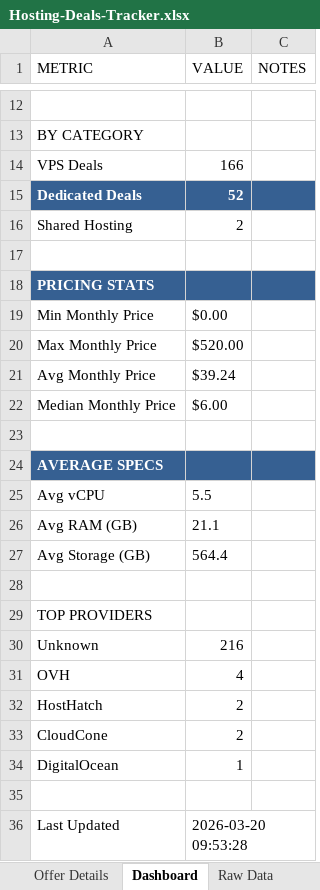
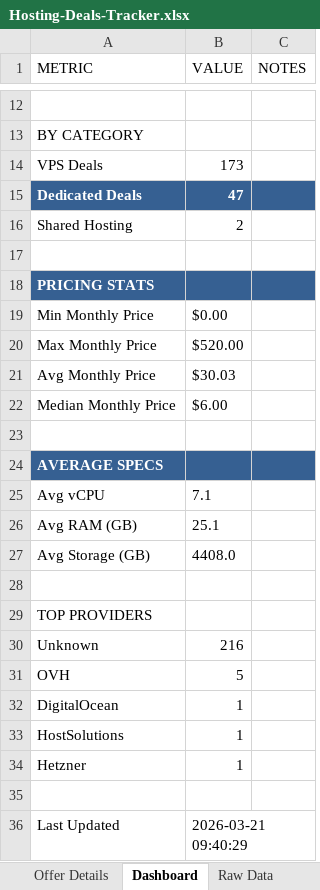
Before and after one commit to bojak83318/hosting-deals-tracker, an Excel workbook: output/Hosting-Deals-Tracker.xlsx, sheet Dashboard, drawn as a sheet; only a part is shown, gaps mark what is left out; values as stored, in another font and other column widths than the file's, no borders; removed rows and columns are numbered as before the commit, all else as after; the diff names each change by its address in the sheet, - before the commit and + after, or states it on an @@ line.

```diff
--- a/output/Hosting-Deals-Tracker.xlsx (sheet Dashboard)
+++ b/output/Hosting-Deals-Tracker.xlsx (sheet Dashboard)
-B14 (VALUE): 166
+B14 (VALUE): 173
-B15 (VALUE): 52
+B15 (VALUE): 47
-B21 (VALUE): $39.24
+B21 (VALUE): $30.03
-B25 (VALUE): 5.5
+B25 (VALUE): 7.1
-B26 (VALUE): 21.1
+B26 (VALUE): 25.1
-B27 (VALUE): 564.4
+B27 (VALUE): 4408.0
-B31 (VALUE): 4
+B31 (VALUE): 5
-row 32: HostHatch | 2
-row 33: CloudCone | 2
+row 33: HostSolutions | 1
+row 34: Hetzner | 1
-B36 (VALUE): 2026-03-20 09:53:28
+B36 (VALUE): 2026-03-21 09:40:29
```
Also changed, not shown: sheet Deals Tracker, sheet Deduplicated View, sheet Raw Data, sheet Offer Details, 1 other file.
